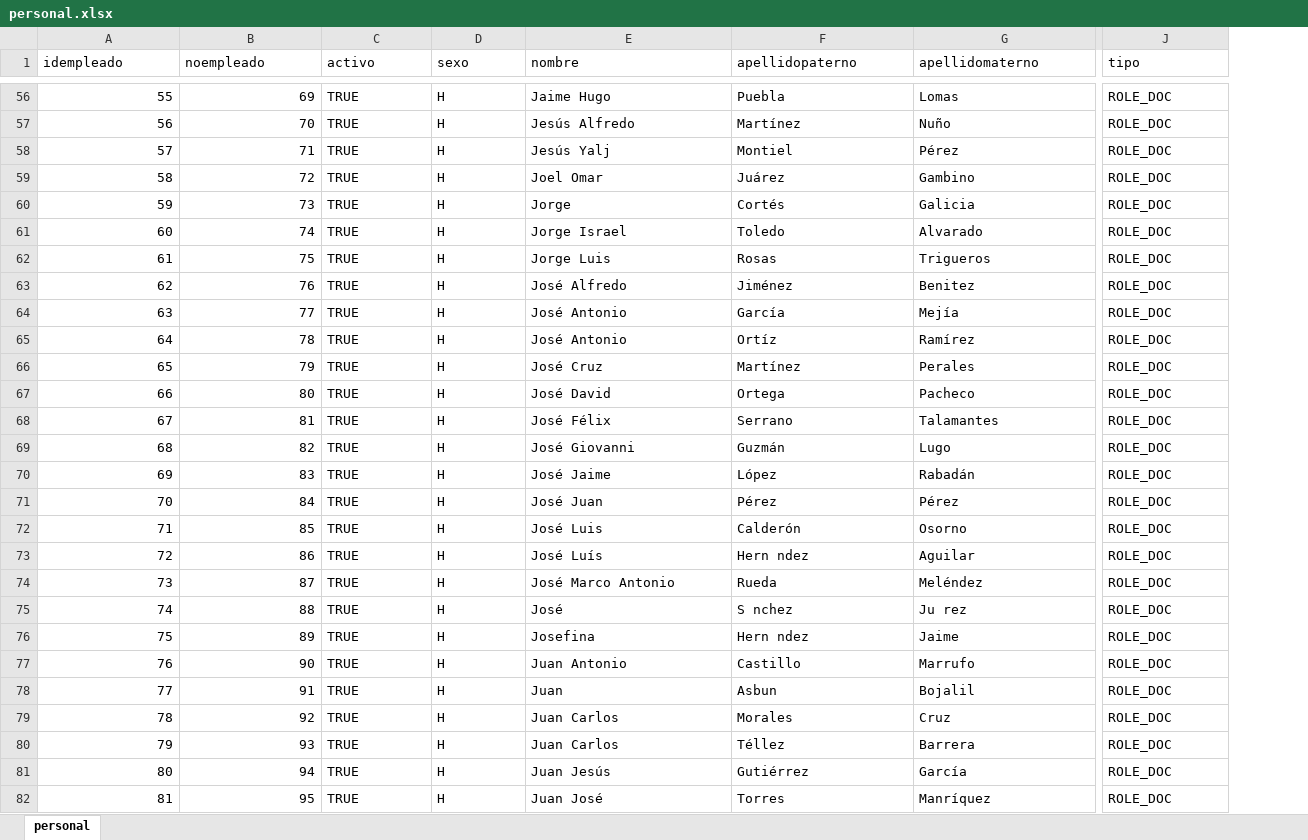
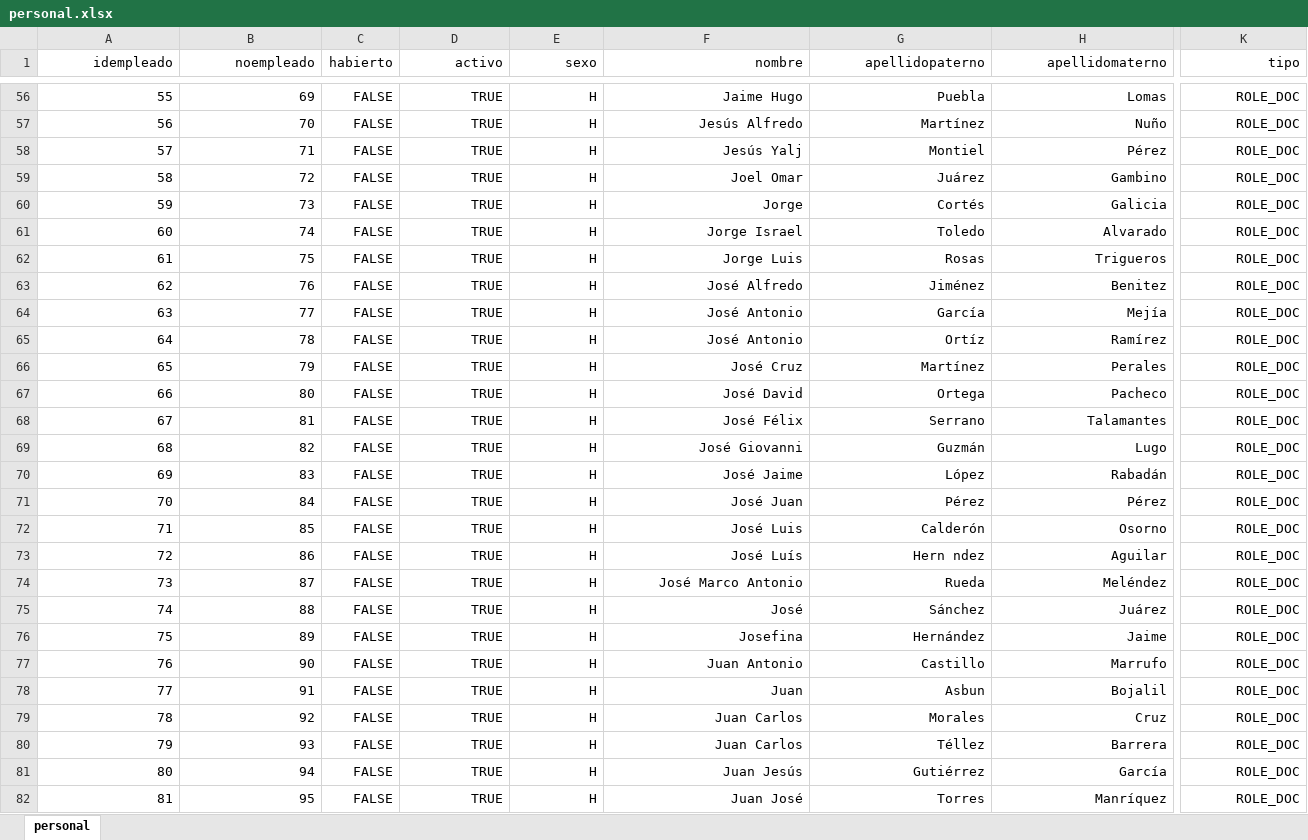
Before and after one commit to IngSoftware3CM2/proyecto, an Excel workbook: Datos/personal.xlsx, sheet personal, drawn as a sheet; only a part is shown, gaps mark what is left out; values as stored, in another font and other column widths than the file's, no borders; addresses are those after the commit; the diff covers the shown part only; the diff names each change by its address in the sheet, - before the commit and + after, or states it on an @@ line.

```diff
--- a/Datos/personal.xlsx (sheet personal)
+++ b/Datos/personal.xlsx (sheet personal)
+column C (habierto), rows 56-82: all FALSE
-A1:B1 alignment: left
+A1:B1 alignment: right
-D1:K1 alignment: left
+D1:K1 alignment: right
-D56:H82 alignment: left
+D56:H82 alignment: right
-K56:K82 alignment: left
+K56:K82 alignment: right
-G75 (apellidopaterno): S nchez
+G75 (apellidopaterno): Sánchez
-H75 (apellidomaterno): Ju rez
+H75 (apellidomaterno): Juárez
-G76 (apellidopaterno): Hern ndez
+G76 (apellidopaterno): Hernández
```
Also changed, not shown: 12 edited cells and cell formats elsewhere in this sheet, Datos/departamento.xlsx, 6 other files.
